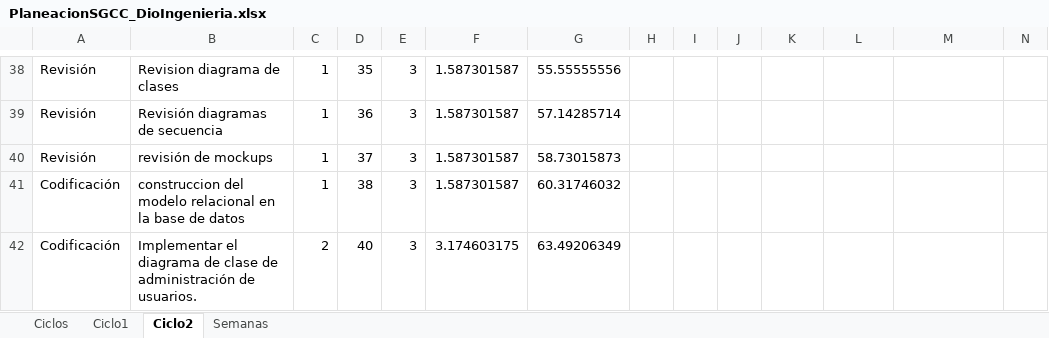
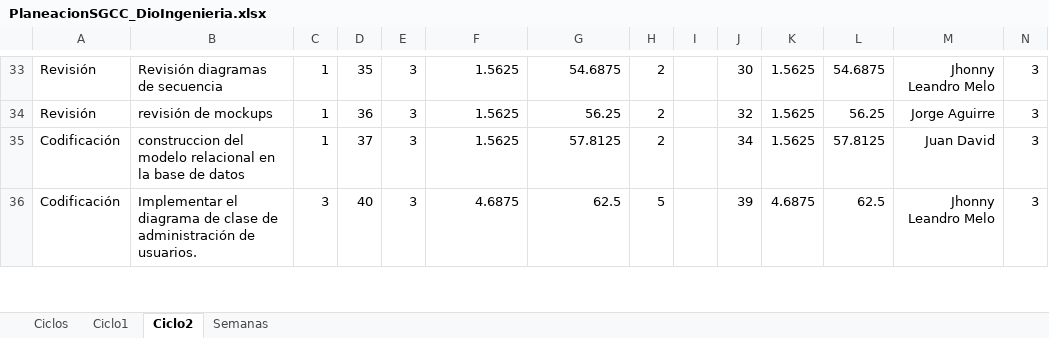
Before and after one commit to DARKATOS/SGCC, an Excel workbook: Ciclo2Proyecto_DioIngenieria/PlaneacionSGCC_DioIngenieria.xlsx, sheet Ciclo2, drawn as a sheet; only a part is shown, gaps mark what is left out; values as stored, in another font and other column widths than the file's, no borders; removed rows and columns are numbered as before the commit, all else as after; the diff covers the shown part only; the diff names each change by its address in the sheet, - before the commit and + after, or states it on an @@ line.

```diff
--- a/Ciclo2Proyecto_DioIngenieria/PlaneacionSGCC_DioIngenieria.xlsx (sheet Ciclo2)
+++ b/Ciclo2Proyecto_DioIngenieria/PlaneacionSGCC_DioIngenieria.xlsx (sheet Ciclo2)
-B33: Revision diagrama de clases
+B33: Revisión diagramas de secuencia
-F33:F34: 1.587301587
+F33:F34: 1.5625
-G33: 55.55555556
+G33: 54.6875
-H33:H34: (empty)
+H33:H34: 2
-J33: (empty)
+J33: 30
-K33:K34: (empty)
+K33:K34: 1.5625
-L33: (empty)
+L33: 54.6875
-M33: (empty)
+M33: Jhonny Leandro Melo
-N33:N34: (empty)
+N33:N34: 3
-B34: Revisión diagramas de secuencia
+B34: revisión de mockups
-G34: 57.14285714
+G34: 56.25
-J34: (empty)
+J34: 32
-L34: (empty)
+L34: 56.25
-M34: (empty)
+M34: Jorge Aguirre
-row 40: Revisión | revisión de mockups | 1 | 37 | 3 | 1.587301587 | 58.73015873
-D35: 38
+D35: 37
-F35: 1.587301587
+F35: 1.5625
-G35: 60.31746032
+G35: 57.8125
-H35: (empty)
+H35: 2
-J35: (empty)
+J35: 34
-K35: (empty)
+K35: 1.5625
-L35: (empty)
+L35: 57.8125
-M35: (empty)
+M35: Juan David
-N35:N36: (empty)
+N35:N36: 3
-C36: 2
+C36: 3
-F36: 3.174603175
+F36: 4.6875
-G36: 63.49206349
+G36: 62.5
-H36: (empty)
+H36: 5
-J36: (empty)
+J36: 39
-K36: (empty)
+K36: 4.6875
-L36: (empty)
+L36: 62.5
-M36: (empty)
+M36: Jhonny Leandro Melo
```
Also changed, not shown: 13 added rows, 23 removed rows and 107 edited cells elsewhere in this sheet, formulas that keep their value, 19 other files.
